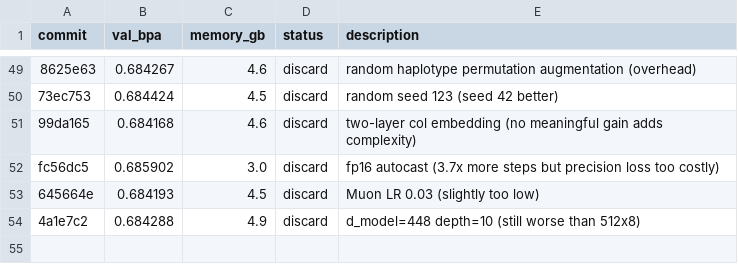
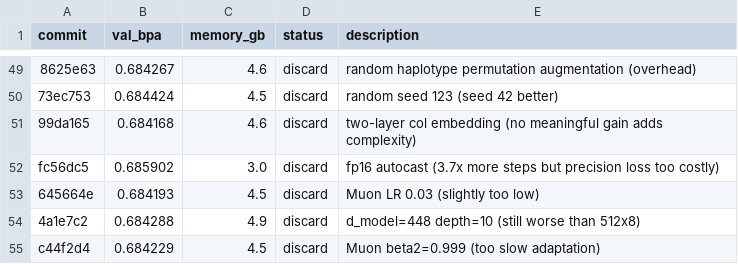
Before and after one commit to andrewkern/autoresearch, a TSV file: results.tsv, drawn as a sheet; only a part is shown, gaps mark what is left out.

Commit message:
record discard: Muon beta2=0.999 val_bpa=0.684229

```diff
--- a/results.tsv
+++ b/results.tsv
@@ -54 +54,2 @@ fc56dc5	0.685902	3.0	discard	fp16 autocast (3.7x more steps but precision loss t
 4a1e7c2	0.684288	4.9	discard	d_model=448 depth=10 (still worse than 512x8)
+c44f2d4	0.684229	4.5	discard	Muon beta2=0.999 (too slow adaptation)
```
